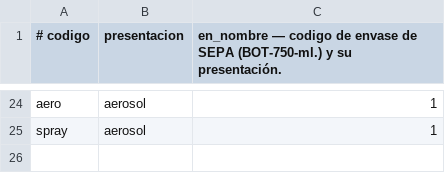
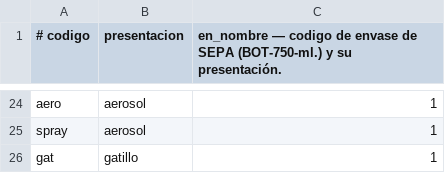
Before and after one commit to crulises/almacenero, a CSV file: etl/comun/datos/envases.csv, drawn as a sheet; only a part is shown, gaps mark what is left out.

```diff
--- a/etl/comun/datos/envases.csv
+++ b/etl/comun/datos/envases.csv
@@ -25 +25,2 @@ aero,aerosol,1
 spray,aerosol,1
+gat,gatillo,1
```
Also changed, not shown: etl/comun/datos/abreviaturas.csv, 1 other file.
